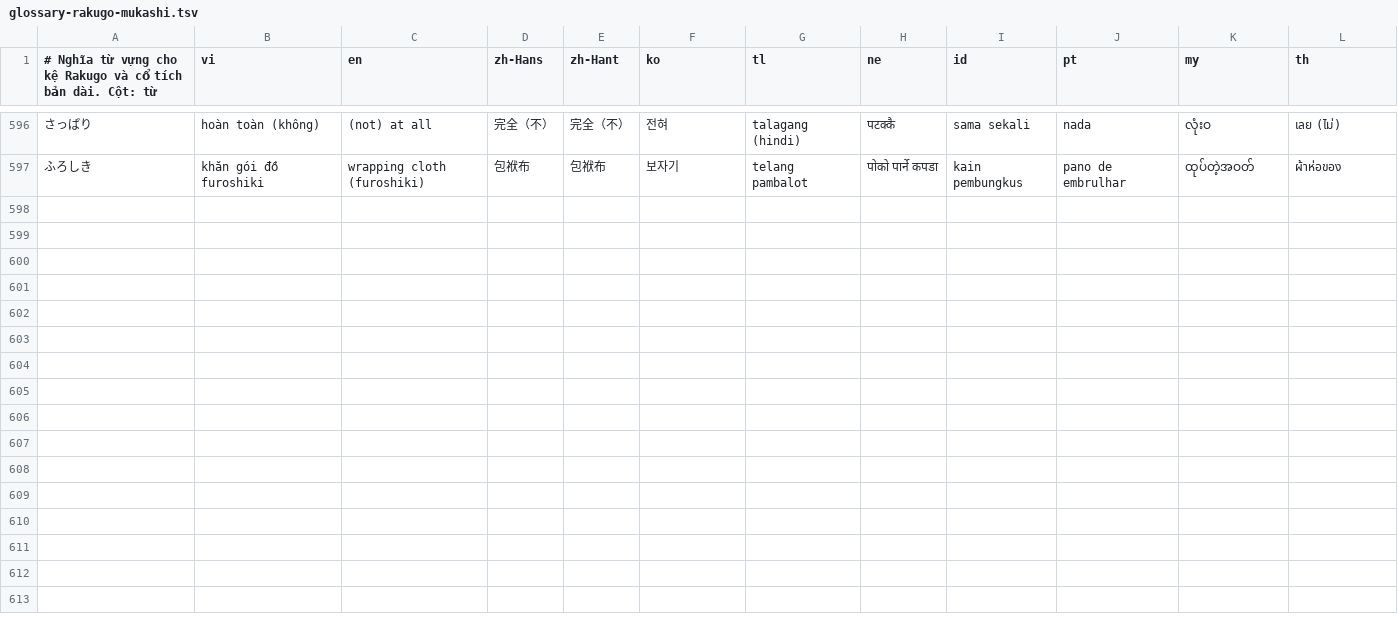
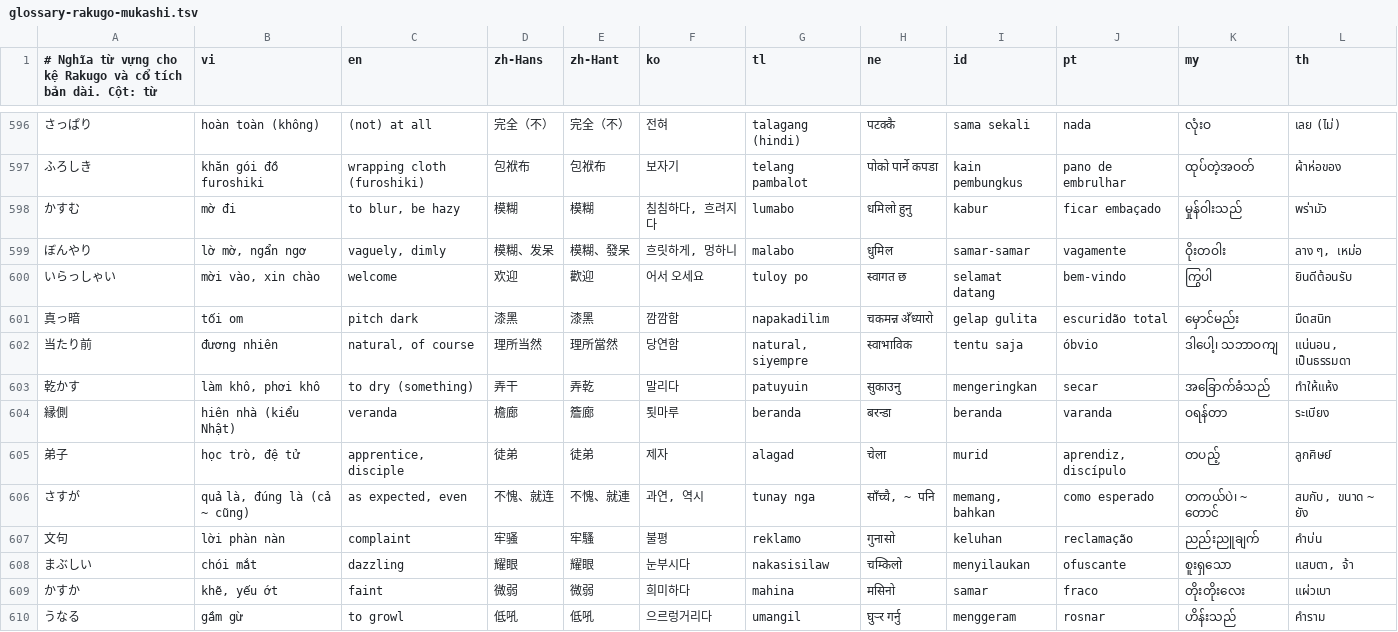
Before and after one commit to tienviet18-maker/Hoctiengnhatvideo, a TSV file: content/sources/glossary-rakugo-mukashi.tsv, drawn as a sheet; only a part is shown, gaps mark what is left out.

```diff
--- a/content/sources/glossary-rakugo-mukashi.tsv
+++ b/content/sources/glossary-rakugo-mukashi.tsv
@@ -597 +597,14 @@
 ふろしき|khăn gói đồ furoshiki|wrapping cloth (furoshiki)|包袱布|包袱布|보자기|telang pambalot|पोको पार्ने कपडा|kain pembungkus|pano de embrulhar|ထုပ်တဲ့အဝတ်|ผ้าห่อของ
+かすむ|mờ đi|to blur, be hazy|模糊|模糊|침침하다, 흐려지다|lumabo|धमिलो हुनु|kabur|ficar embaçado|မှုန်ဝါးသည်|พร่ามัว
+ぼんやり|lờ mờ, ngẩn ngơ|vaguely, dimly|模糊、发呆|模糊、發呆|흐릿하게, 멍하니|malabo|धुमिल|samar-samar|vagamente|ဝိုးတဝါး|ลาง ๆ, เหม่อ
+いらっしゃい|mời vào, xin chào|welcome|欢迎|歡迎|어서 오세요|tuloy po|स्वागत छ|selamat datang|bem-vindo|ကြွပါ|ยินดีต้อนรับ
+真っ暗|tối om|pitch dark|漆黑|漆黑|깜깜함|napakadilim|चकमन्न अँध्यारो|gelap gulita|escuridão total|မှောင်မည်း|มืดสนิท
+当たり前|đương nhiên|natural, of course|理所当然|理所當然|당연함|natural, siyempre|स्वाभाविक|tentu saja|óbvio|ဒါပေါ့၊ သဘာဝကျ|แน่นอน, เป็นธรรมดา
+乾かす|làm khô, phơi khô|to dry (something)|弄干|弄乾|말리다|patuyuin|सुकाउनु|mengeringkan|secar|အခြောက်ခံသည်|ทำให้แห้ง
+縁側|hiên nhà (kiểu Nhật)|veranda|檐廊|簷廊|툇마루|beranda|बरन्डा|beranda|varanda|ဝရန်တာ|ระเบียง
+弟子|học trò, đệ tử|apprentice, disciple|徒弟|徒弟|제자|alagad|चेला|murid|aprendiz, discípulo|တပည့်|ลูกศิษย์
+さすが|quả là, đúng là (cả ~ cũng)|as expected, even|不愧、就连|不愧、就連|과연, 역시|tunay nga|साँच्चै, ~ पनि|memang, bahkan|como esperado|တကယ်ပဲ၊ ~ တောင်|สมกับ, ขนาด ~ ยัง
+文句|lời phàn nàn|complaint|牢骚|牢騷|불평|reklamo|गुनासो|keluhan|reclamação|ညည်းညူချက်|คำบ่น
+まぶしい|chói mắt|dazzling|耀眼|耀眼|눈부시다|nakasisilaw|चम्किलो|menyilaukan|ofuscante|စူးရှသော|แสบตา, จ้า
+かすか|khẽ, yếu ớt|faint|微弱|微弱|희미하다|mahina|मसिनो|samar|fraco|တိုးတိုးလေး|แผ่วเบา
+うなる|gầm gừ|to growl|低吼|低吼|으르렁거리다|umangil|घुर्‍र गर्नु|menggeram|rosnar|ဟိန်းသည်|คำราม
```
Also changed, not shown: 20 other files.
